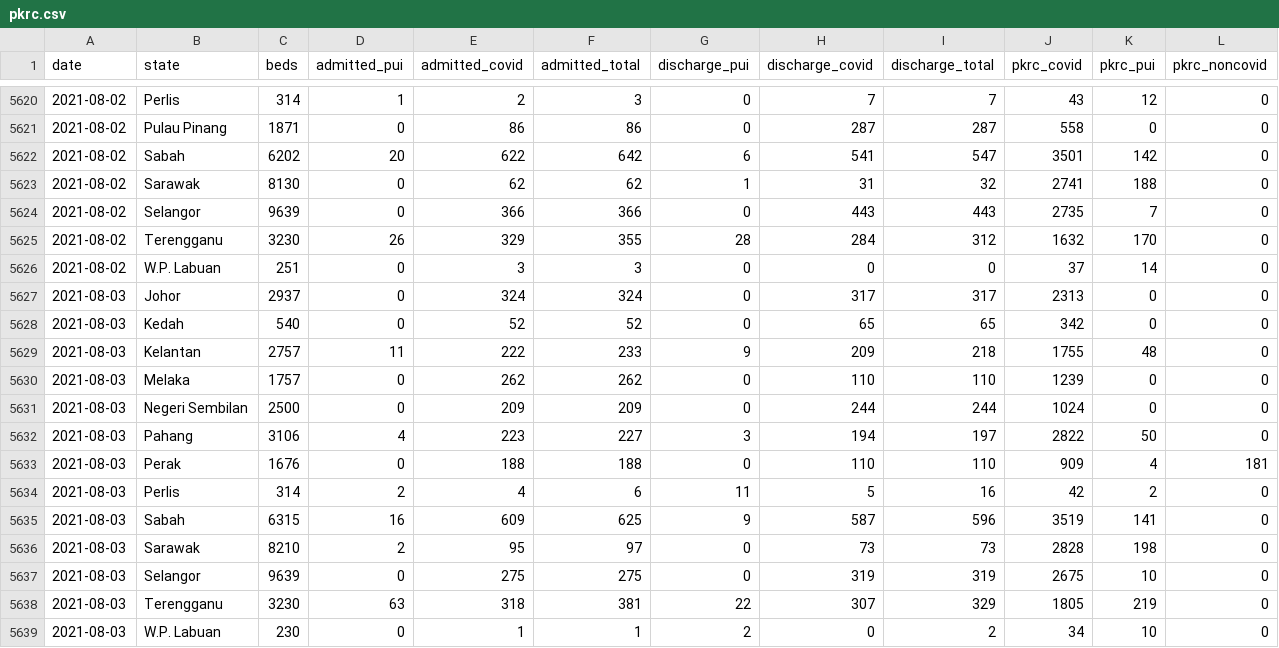
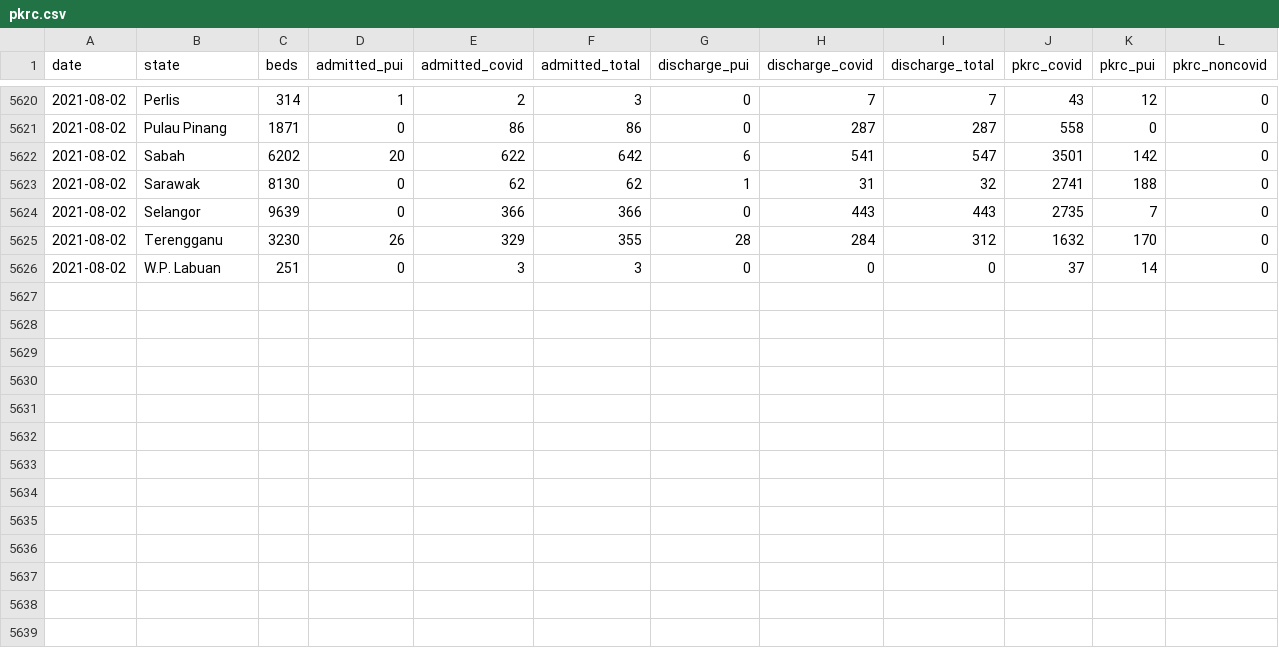
Before and after one commit to MoH-Malaysia/covid19-public, a CSV file: epidemic/pkrc.csv, drawn as a sheet; only a part is shown, gaps mark what is left out; the diff names each change by its address in the sheet, - before the commit and + after, or states it on an @@ line.

```diff
--- a/epidemic/pkrc.csv
+++ b/epidemic/pkrc.csv
-row 5627: 2021-08-03 | Johor | 2937 | 0 | 324 | 324 | 0 | 317 | 317 | 2313 | 0 | 0
-row 5628: 2021-08-03 | Kedah | 540 | 0 | 52 | 52 | 0 | 65 | 65 | 342 | 0 | 0
-row 5629: 2021-08-03 | Kelantan | 2757 | 11 | 222 | 233 | 9 | 209 | 218 | 1755 | 48 | 0
-row 5630: 2021-08-03 | Melaka | 1757 | 0 | 262 | 262 | 0 | 110 | 110 | 1239 | 0 | 0
-row 5631: 2021-08-03 | Negeri Sembilan | 2500 | 0 | 209 | 209 | 0 | 244 | 244 | 1024 | 0 | 0
-row 5632: 2021-08-03 | Pahang | 3106 | 4 | 223 | 227 | 3 | 194 | 197 | 2822 | 50 | 0
-row 5633: 2021-08-03 | Perak | 1676 | 0 | 188 | 188 | 0 | 110 | 110 | 909 | 4 | 181
-row 5634: 2021-08-03 | Perlis | 314 | 2 | 4 | 6 | 11 | 5 | 16 | 42 | 2 | 0
-row 5635: 2021-08-03 | Sabah | 6315 | 16 | 609 | 625 | 9 | 587 | 596 | 3519 | 141 | 0
-row 5636: 2021-08-03 | Sarawak | 8210 | 2 | 95 | 97 | 0 | 73 | 73 | 2828 | 198 | 0
-row 5637: 2021-08-03 | Selangor | 9639 | 0 | 275 | 275 | 0 | 319 | 319 | 2675 | 10 | 0
-row 5638: 2021-08-03 | Terengganu | 3230 | 63 | 318 | 381 | 22 | 307 | 329 | 1805 | 219 | 0
-row 5639: 2021-08-03 | W.P. Labuan | 230 | 0 | 1 | 1 | 2 | 0 | 2 | 34 | 10 | 0
```
Also changed, not shown: epidemic/hospital.csv, epidemic/icu.csv.
